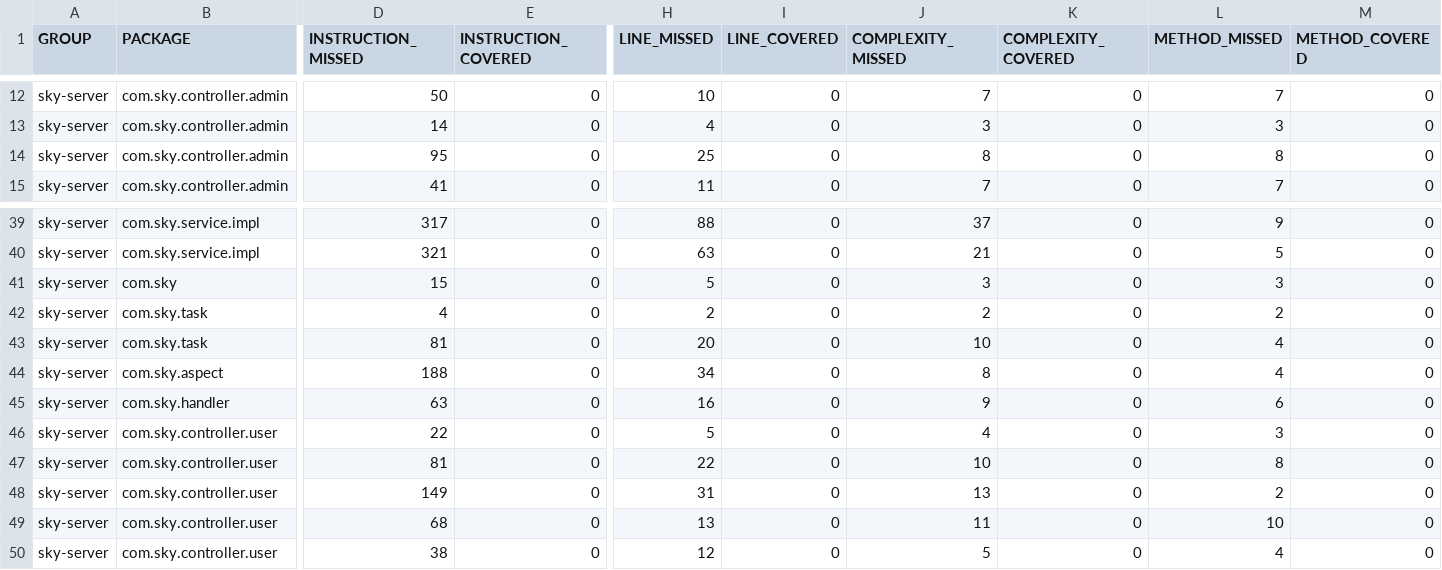
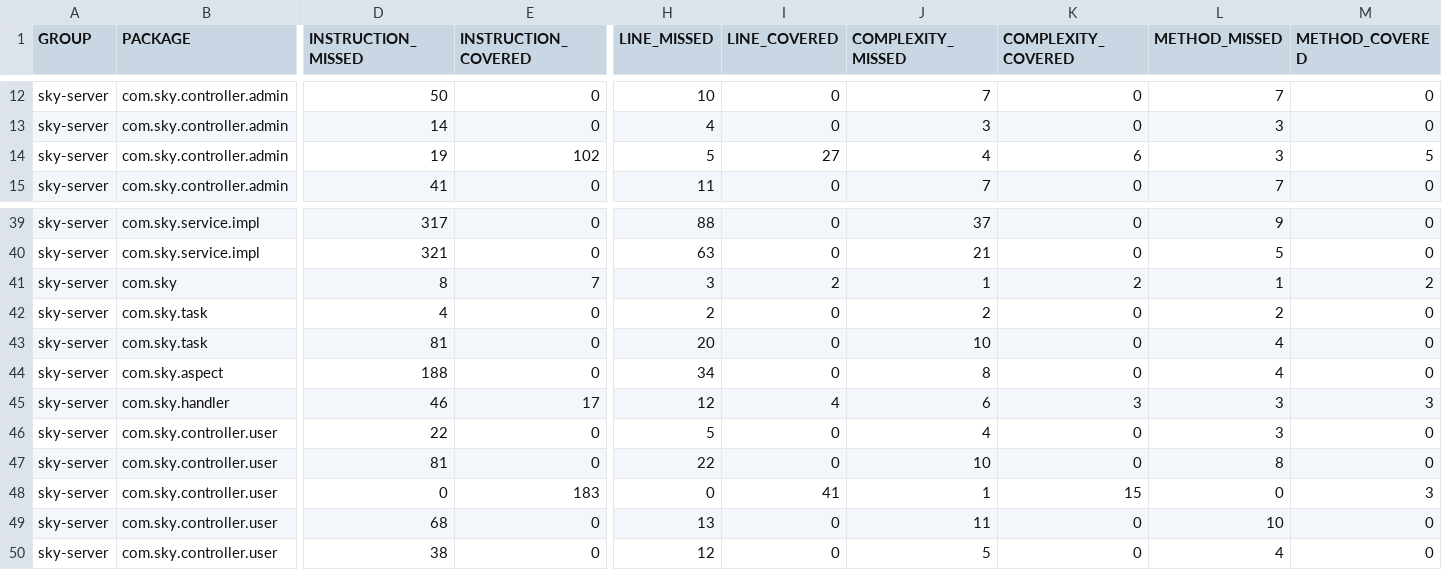
Before and after one commit to helloworld010234/campus-food-delivery-system, a CSV file: core/backend/sky-server/target/site/jacoco/jacoco.csv, drawn as a sheet; only a part is shown, gaps mark what is left out; removed rows and columns are numbered as before the commit, all else as after; rows hold the shown columns only; the diff names each change by its address in the sheet, - before the commit and + after, or states it on an @@ line.

Commit message:
feat: implement logout with token invalidation for admin and user
- EmployeeController.logout: extract token, add to blacklist with ADMIN type
- UserController.logout: new endpoint, add to blacklist with USER type
- Convert both controllers to constructor injection
- Add logout tests to EmployeeControllerTest and UserControllerTest
- GREEN: all controller tests pass

```diff
--- a/core/backend/sky-server/target/site/jacoco/jacoco.csv
+++ b/core/backend/sky-server/target/site/jacoco/jacoco.csv
-row 14: sky-server | com.sky.controller.admin | 95 | 0 | 25 | 0 | 8 | 0 | 8 | 0
+row 14: sky-server | com.sky.controller.admin | 19 | 102 | 5 | 27 | 4 | 6 | 3 | 5
-D41 (INSTRUCTION_MISSED): 15
+D41 (INSTRUCTION_MISSED): 8
-E41 (INSTRUCTION_COVERED): 0
+E41 (INSTRUCTION_COVERED): 7
-H41 (LINE_MISSED): 5
+H41 (LINE_MISSED): 3
-I41 (LINE_COVERED): 0
+I41 (LINE_COVERED): 2
-J41 (COMPLEXITY_MISSED): 3
+J41 (COMPLEXITY_MISSED): 1
-K41 (COMPLEXITY_COVERED): 0
+K41 (COMPLEXITY_COVERED): 2
-L41 (METHOD_MISSED): 3
+L41 (METHOD_MISSED): 1
-M41 (METHOD_COVERED): 0
+M41 (METHOD_COVERED): 2
-D45 (INSTRUCTION_MISSED): 63
+D45 (INSTRUCTION_MISSED): 46
-E45 (INSTRUCTION_COVERED): 0
+E45 (INSTRUCTION_COVERED): 17
-H45 (LINE_MISSED): 16
+H45 (LINE_MISSED): 12
-I45 (LINE_COVERED): 0
+I45 (LINE_COVERED): 4
-J45 (COMPLEXITY_MISSED): 9
+J45 (COMPLEXITY_MISSED): 6
-K45 (COMPLEXITY_COVERED): 0
+K45 (COMPLEXITY_COVERED): 3
-L45 (METHOD_MISSED): 6
+L45 (METHOD_MISSED): 3
-M45 (METHOD_COVERED): 0
+M45 (METHOD_COVERED): 3
-row 48: sky-server | com.sky.controller.user | 149 | 0 | 31 | 0 | 13 | 0 | 2 | 0
+row 48: sky-server | com.sky.controller.user | 0 | 183 | 0 | 41 | 1 | 15 | 0 | 3
```
Also changed, not shown: 32 other files.
